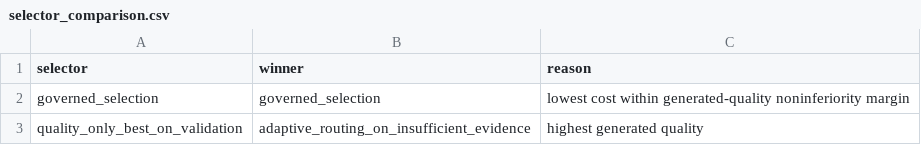
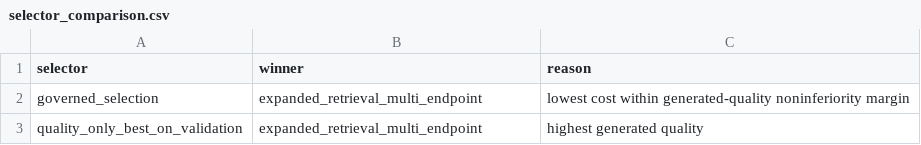
Before and after one commit to AIM-RAGTune/rag-tuning-governance, a CSV file: artifacts/generative_llm_validation/crag/selector_comparison.csv, drawn as a sheet.

```diff
--- a/artifacts/generative_llm_validation/crag/selector_comparison.csv
+++ b/artifacts/generative_llm_validation/crag/selector_comparison.csv
@@ -1,3 +1,3 @@
 selector,winner,reason
-governed_selection,governed_selection,lowest cost within generated-quality noninferiority margin
-quality_only_best_on_validation,adaptive_routing_on_insufficient_evidence,highest generated quality
+governed_selection,expanded_retrieval_multi_endpoint,lowest cost within generated-quality noninferiority margin
+quality_only_best_on_validation,expanded_retrieval_multi_endpoint,highest generated quality
```
Also changed, not shown: results/generative_llm_validation/dataset_comparison_table.csv, results/run_index.csv, 30 other files.
